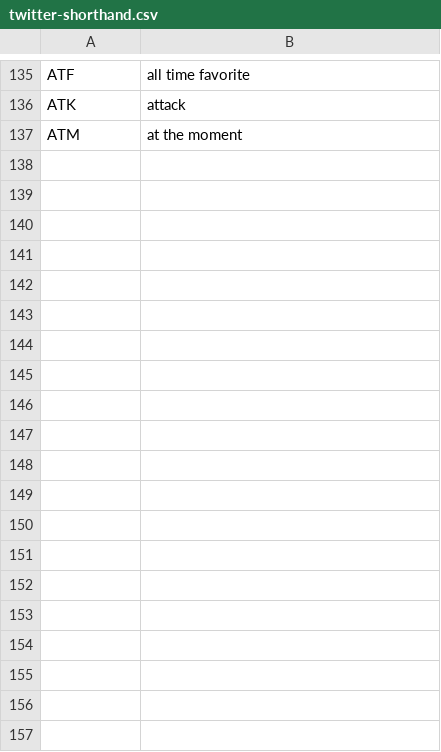
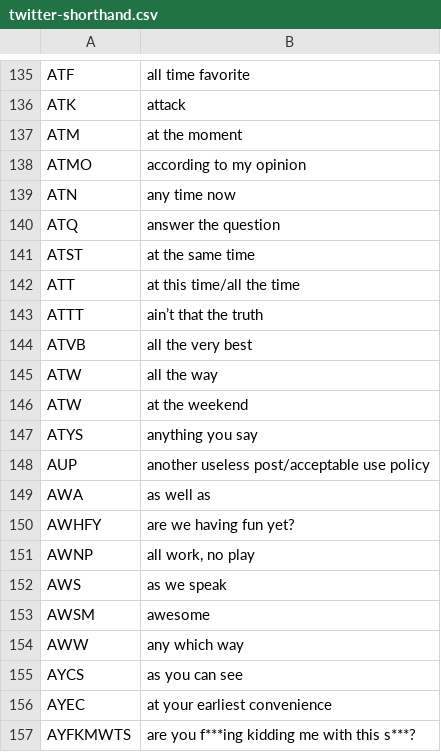
Before and after one commit to matthewpizza/twitter-shorthand, a CSV file: twitter-shorthand.csv, drawn as a sheet; only a part is shown, gaps mark what is left out; the diff covers the shown part only.

Commit message:
Pages 4-6

```diff
--- a/twitter-shorthand.csv
+++ b/twitter-shorthand.csv
@@ -137 +137,21 @@ ATK,attack
 ATM,at the moment
+ATMO,according to my opinion
+ATN,any time now
+ATQ,answer the question
+ATST,at the same time
+ATT,at this time/all the time
+ATTT,ain’t that the truth
+ATVB,all the very best
+ATW,all the way
+ATW,at the weekend
+ATYS,anything you say
+AUP,another useless post/acceptable use policy
+AWA,as well as
+AWHFY,are we having fun yet?
+AWNP,"all work, no play"
+AWS,as we speak
+AWSM,awesome
+AWW,any which way
+AYCS,as you can see
+AYEC,at your earliest convenience
+AYFKMWTS,are you f***ing kidding me with this s***?
```
Also changed, not shown: 80 added rows elsewhere in this file.
